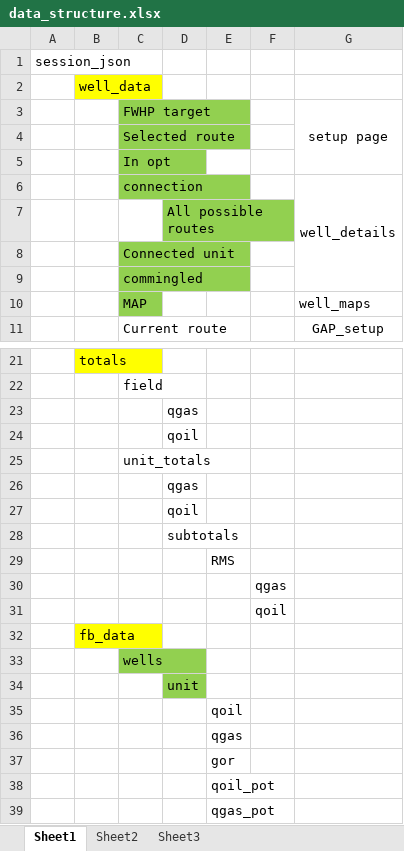
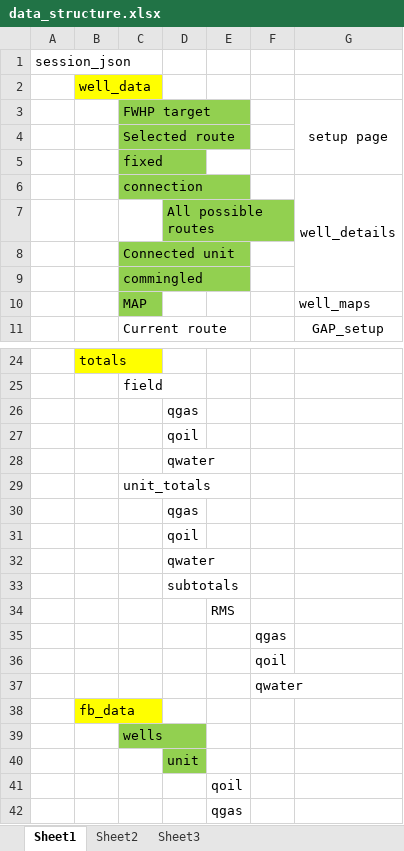
Before and after one commit to gagon/dino, an Excel workbook: lineup_app/static/data_structure.xlsx, sheet Sheet1, drawn as a sheet; only a part is shown, gaps mark what is left out; the shorter side is filled out with more unchanged rows; values as stored, in another font and other column widths than the file's, no borders; the diff covers the shown part only; the diff names each change by its address in the sheet, - before the commit and + after, or states it on an @@ line.

```diff
--- a/lineup_app/static/data_structure.xlsx (sheet Sheet1)
+++ b/lineup_app/static/data_structure.xlsx (sheet Sheet1)
-C5: In opt
+C5: fixed
+row 28:  |  |  | qwater
+row 32:  |  |  | qwater
+row 37:  |  |  |  |  | qwater
```
Also changed, not shown: 10 added rows elsewhere in this sheet, lineup_app/static/well_connections.xlsm, 1 other file.
